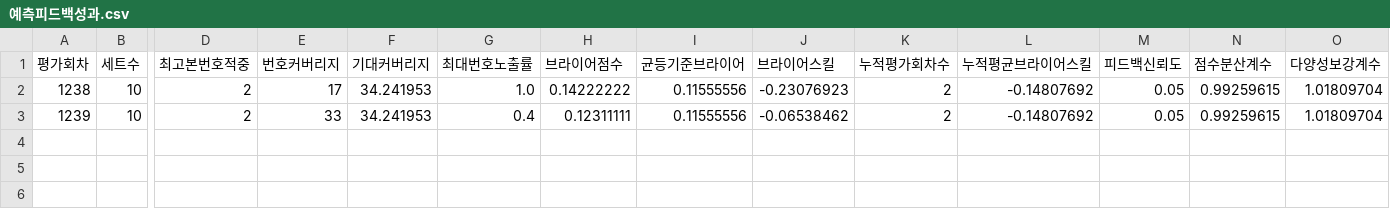
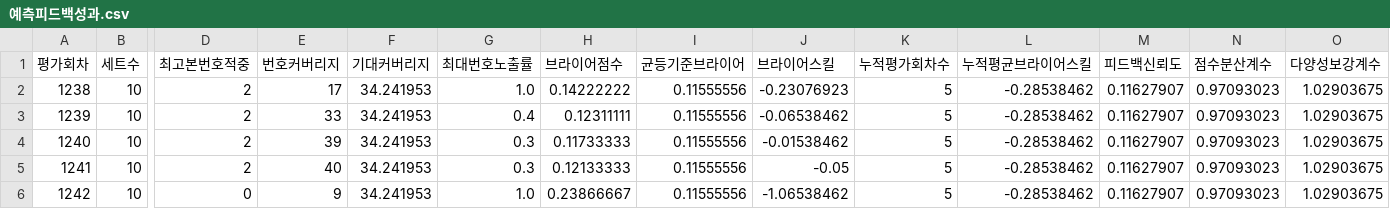
Before and after one commit to onetiger72/work260822, a CSV file: lotto/예측피드백성과.csv, drawn as a sheet; only a part is shown, gaps mark what is left out; rows hold the shown columns only; the diff names each change by its address in the sheet, - before the commit and + after, or states it on an @@ line.

```diff
--- a/lotto/예측피드백성과.csv
+++ b/lotto/예측피드백성과.csv
-K2:K3 (누적평가회차수): 2
+K2:K3 (누적평가회차수): 5
-L2:L3 (누적평균브라이어스킬): -0.14807692
+L2:L3 (누적평균브라이어스킬): -0.28538462
-M2:M3 (피드백신뢰도): 0.05
+M2:M3 (피드백신뢰도): 0.11627907
-N2:N3 (점수분산계수): 0.99259615
+N2:N3 (점수분산계수): 0.97093023
-O2:O3 (다양성보강계수): 1.01809704
+O2:O3 (다양성보강계수): 1.02903675
+row 4: 1240 | 10 | 2 | 39 | 34.241953 | 0.3 | 0.11733333 | 0.11555556 | -0.01538462 | 5 | -0.28538462 | 0.11627907 | 0.97093023 | 1.02903675
+row 5: 1241 | 10 | 2 | 40 | 34.241953 | 0.3 | 0.12133333 | 0.11555556 | -0.05 | 5 | -0.28538462 | 0.11627907 | 0.97093023 | 1.02903675
+row 6: 1242 | 10 | 0 | 9 | 34.241953 | 1.0 | 0.23866667 | 0.11555556 | -1.06538462 | 5 | -0.28538462 | 0.11627907 | 0.97093023 | 1.02903675
```
Also changed, not shown: lotto/과거로또 당첨번호.csv, lotto/당첨예상번호.csv, 31 other files.
